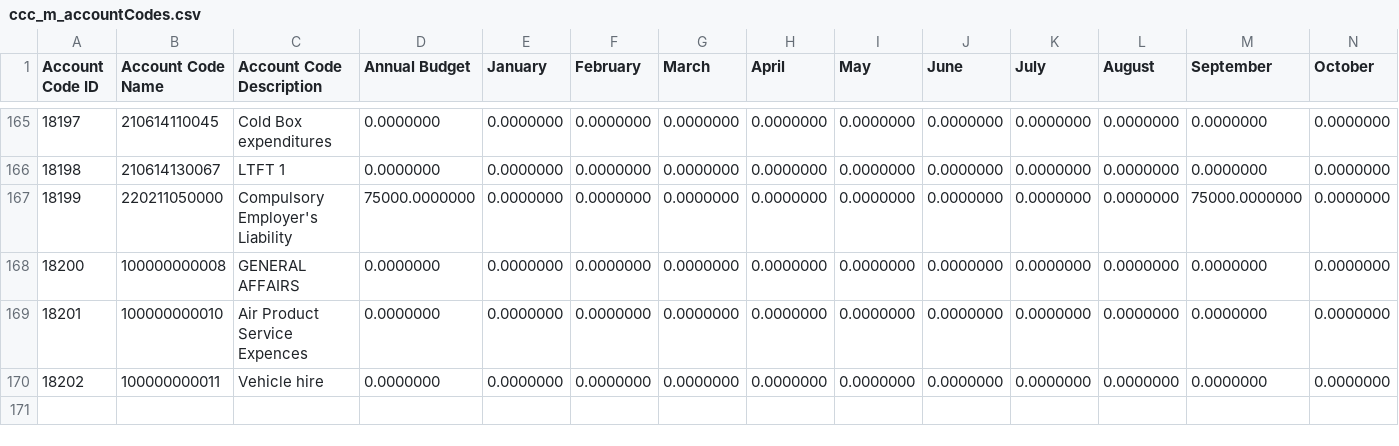
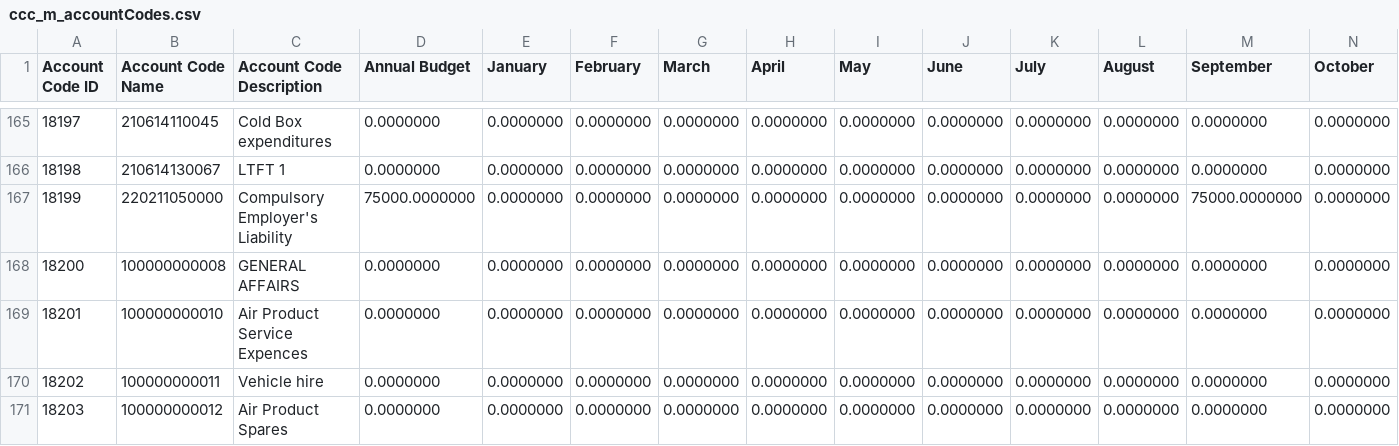
Before and after one commit to isTeamoor/mData, a CSV file: app/database/csv/ccc_m_accountCodes.csv, drawn as a sheet; only a part is shown, gaps mark what is left out; rows hold the shown columns only; the diff names each change by its address in the sheet, - before the commit and + after, or states it on an @@ line.

```diff
--- a/app/database/csv/ccc_m_accountCodes.csv
+++ b/app/database/csv/ccc_m_accountCodes.csv
+row 171: 18203 | 100000000012 | Air Product Spares | 0.0000000 | 0.0000000 | 0.0000000 | 0.0000000 | 0.0000000 | 0.0000000 | 0.0000000 | 0.0000000 | 0.0000000 | 0.0000000 | 0.0000000
```
Also changed, not shown: app/database/csv/ccc_m_JobCodes.csv, app/database/csv/ccc_m_PM.csv, 36 other files.
